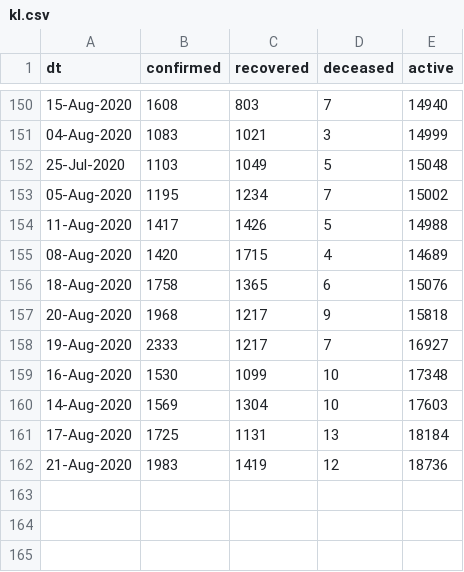
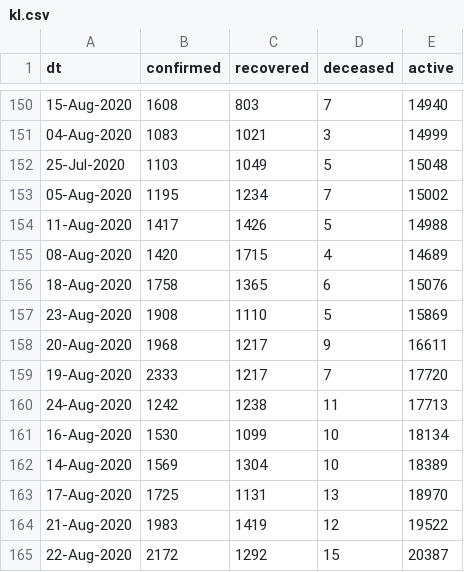
Before and after one commit to vsbabu/covid19_fb_ts, a CSV file: kl.csv, drawn as a sheet; only a part is shown, gaps mark what is left out.

```diff
--- a/kl.csv
+++ b/kl.csv
@@ -156,7 +156,10 @@ dt,confirmed,recovered,deceased,active
 18-Aug-2020,1758,1365,6,15076
-20-Aug-2020,1968,1217,9,15818
-19-Aug-2020,2333,1217,7,16927
-16-Aug-2020,1530,1099,10,17348
-14-Aug-2020,1569,1304,10,17603
-17-Aug-2020,1725,1131,13,18184
-21-Aug-2020,1983,1419,12,18736
+23-Aug-2020,1908,1110,5,15869
+20-Aug-2020,1968,1217,9,16611
+19-Aug-2020,2333,1217,7,17720
+24-Aug-2020,1242,1238,11,17713
+16-Aug-2020,1530,1099,10,18134
+14-Aug-2020,1569,1304,10,18389
+17-Aug-2020,1725,1131,13,18970
+21-Aug-2020,1983,1419,12,19522
+22-Aug-2020,2172,1292,15,20387
```
Also changed, not shown: daily.csv, ka.csv, 39 other files.
